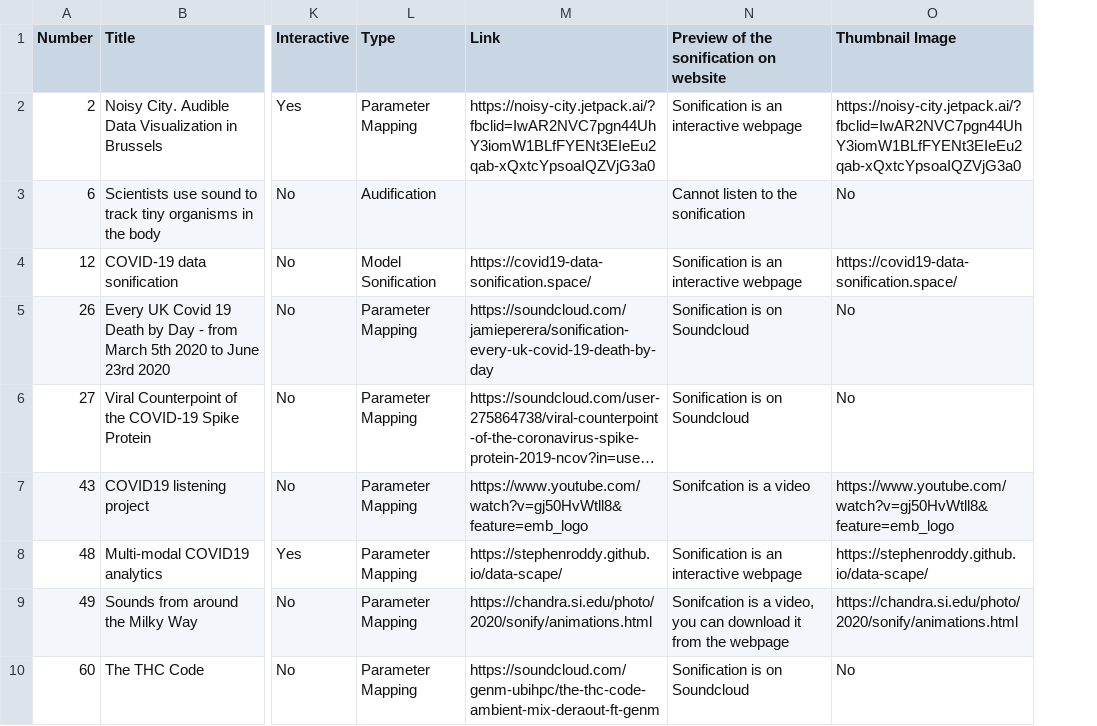
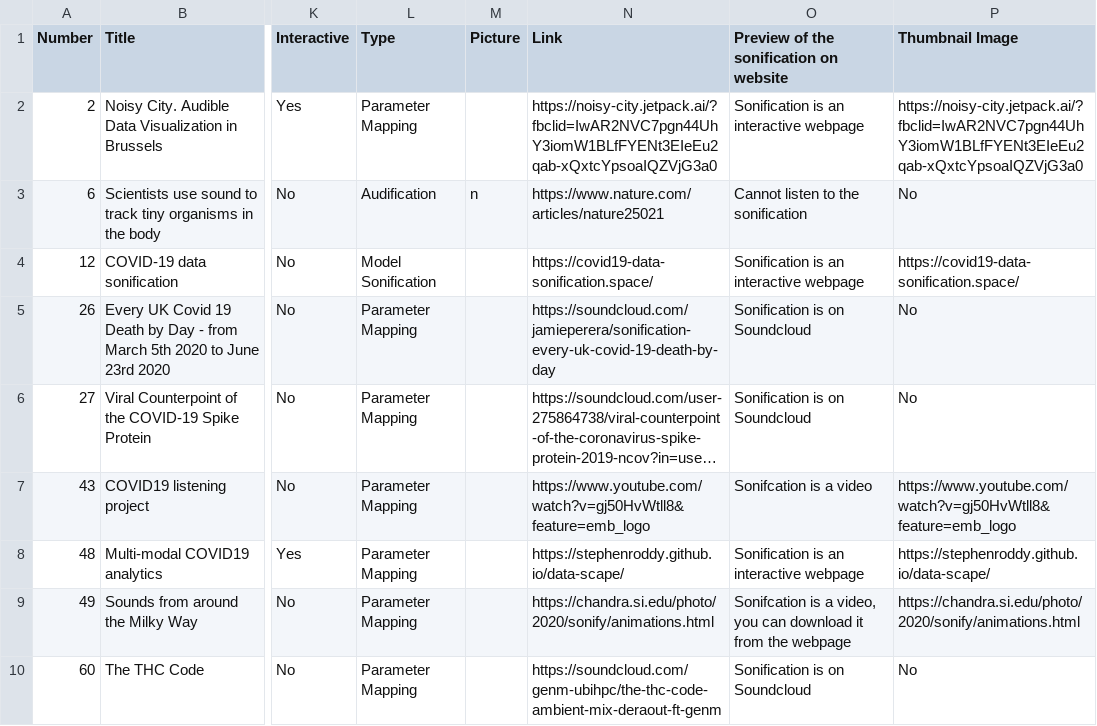
Before and after one commit to NU-Center-for-Design/sonification, a CSV file: _data/data.csv, drawn as a sheet; only a part is shown, gaps mark what is left out; long unchanged cells end in …; addresses are those after the commit; the diff names each change by its address in the sheet, - before the commit and + after, or states it on an @@ line.

```diff
--- a/_data/data.csv
+++ b/_data/data.csv
+column M (Picture), row 3: n
-N3 (Link): (empty)
+N3 (Link): https://www.nature.com/articles/nature25021
```
Also changed, not shown: 14 other files.
